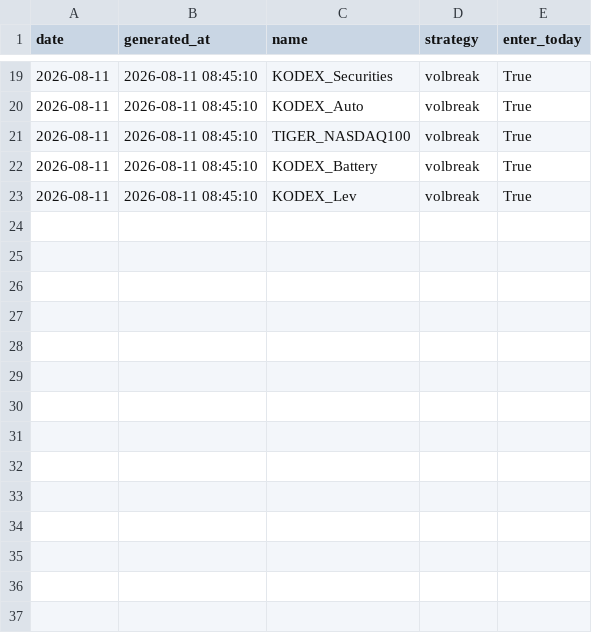
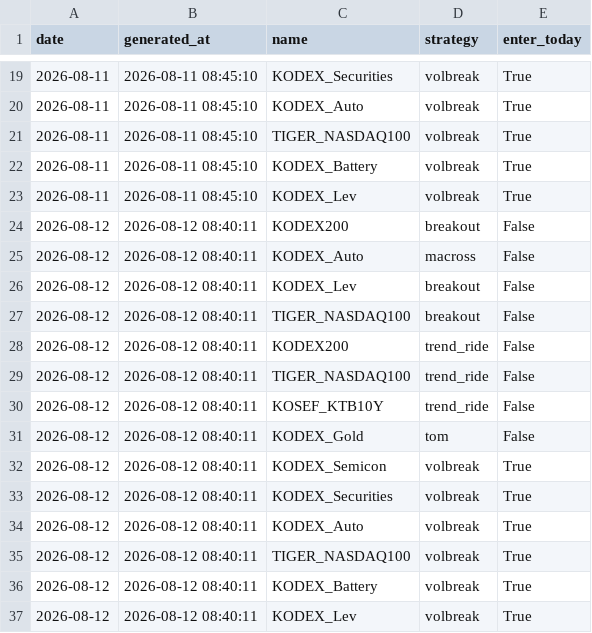
Before and after one commit to tonyk784578/tony-swingETF, a CSV file: paper/preview_signals.csv, drawn as a sheet; only a part is shown, gaps mark what is left out; the diff names each change by its address in the sheet, - before the commit and + after, or states it on an @@ line.

```diff
--- a/paper/preview_signals.csv
+++ b/paper/preview_signals.csv
+row 24: 2026-08-12 | 2026-08-12 08:40:11 | KODEX200 | breakout | False
+row 25: 2026-08-12 | 2026-08-12 08:40:11 | KODEX_Auto | macross | False
+row 26: 2026-08-12 | 2026-08-12 08:40:11 | KODEX_Lev | breakout | False
+row 27: 2026-08-12 | 2026-08-12 08:40:11 | TIGER_NASDAQ100 | breakout | False
+row 28: 2026-08-12 | 2026-08-12 08:40:11 | KODEX200 | trend_ride | False
+row 29: 2026-08-12 | 2026-08-12 08:40:11 | TIGER_NASDAQ100 | trend_ride | False
+row 30: 2026-08-12 | 2026-08-12 08:40:11 | KOSEF_KTB10Y | trend_ride | False
+row 31: 2026-08-12 | 2026-08-12 08:40:11 | KODEX_Gold | tom | False
+row 32: 2026-08-12 | 2026-08-12 08:40:11 | KODEX_Semicon | volbreak | True
+row 33: 2026-08-12 | 2026-08-12 08:40:11 | KODEX_Securities | volbreak | True
+row 34: 2026-08-12 | 2026-08-12 08:40:11 | KODEX_Auto | volbreak | True
+row 35: 2026-08-12 | 2026-08-12 08:40:11 | TIGER_NASDAQ100 | volbreak | True
+row 36: 2026-08-12 | 2026-08-12 08:40:11 | KODEX_Battery | volbreak | True
+row 37: 2026-08-12 | 2026-08-12 08:40:11 | KODEX_Lev | volbreak | True
```
Also changed, not shown: paper/ledger.csv, paper/market_snapshots.csv, 1 other file.
